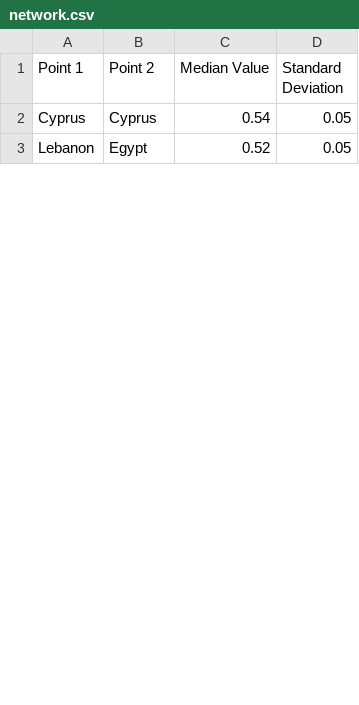
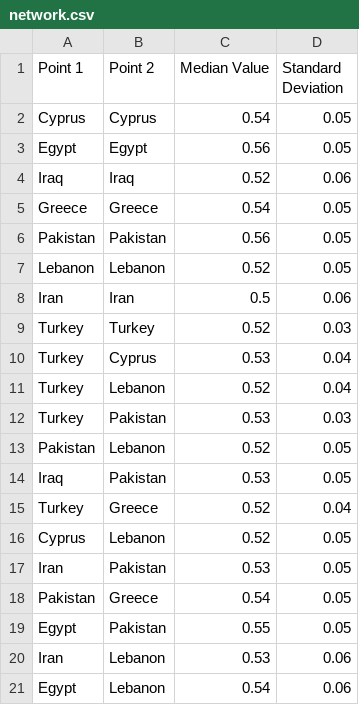
Before and after one commit to maltaweel/ImageComparison, a CSV file: network_output/network.csv, drawn as a sheet; only a part is shown; the diff covers the shown part only.

```diff
--- a/network_output/network.csv
+++ b/network_output/network.csv
@@ -2,2 +2,20 @@ Point 1,Point 2,Median Value,Standard Deviation
 Cyprus,Cyprus,0.54,0.05
-Lebanon,Egypt,0.52,0.05
+Egypt,Egypt,0.56,0.05
+Iraq,Iraq,0.52,0.06
+Greece,Greece,0.54,0.05
+Pakistan,Pakistan,0.56,0.05
+Lebanon,Lebanon,0.52,0.05
+Iran,Iran,0.5,0.06
+Turkey,Turkey,0.52,0.03
+Turkey,Cyprus,0.53,0.04
+Turkey,Lebanon,0.52,0.04
+Turkey,Pakistan,0.53,0.03
+Pakistan,Lebanon,0.52,0.05
+Iraq,Pakistan,0.53,0.05
+Turkey,Greece,0.52,0.04
+Cyprus,Lebanon,0.52,0.05
+Iran,Pakistan,0.53,0.05
+Pakistan,Greece,0.54,0.05
+Egypt,Pakistan,0.55,0.05
+Iran,Lebanon,0.53,0.06
+Egypt,Lebanon,0.54,0.06
```
Also changed, not shown: 6 added rows, 27 removed rows, 1 moved row and 10 edited cells elsewhere in this file, 14 other files.
